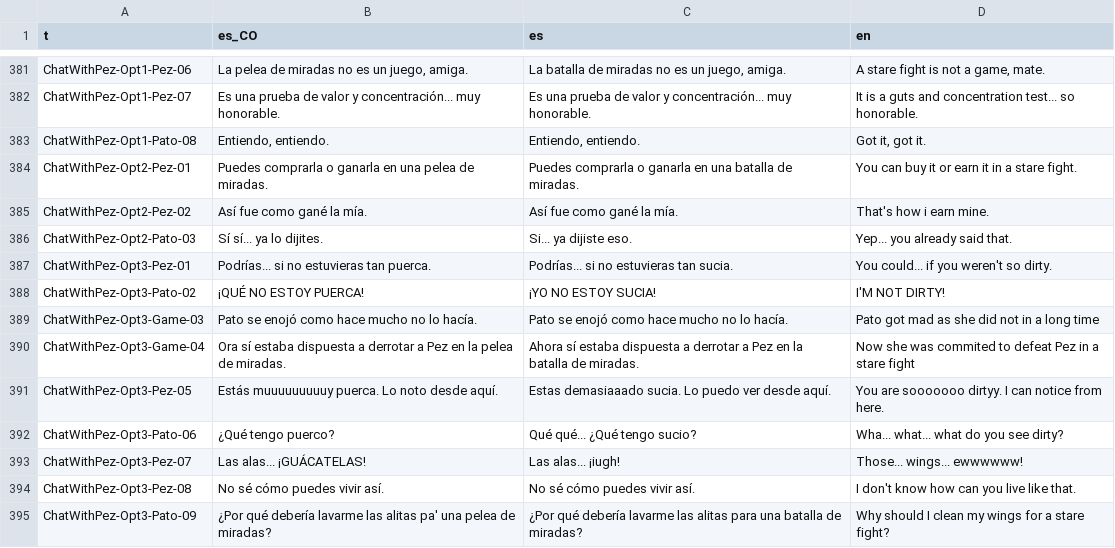
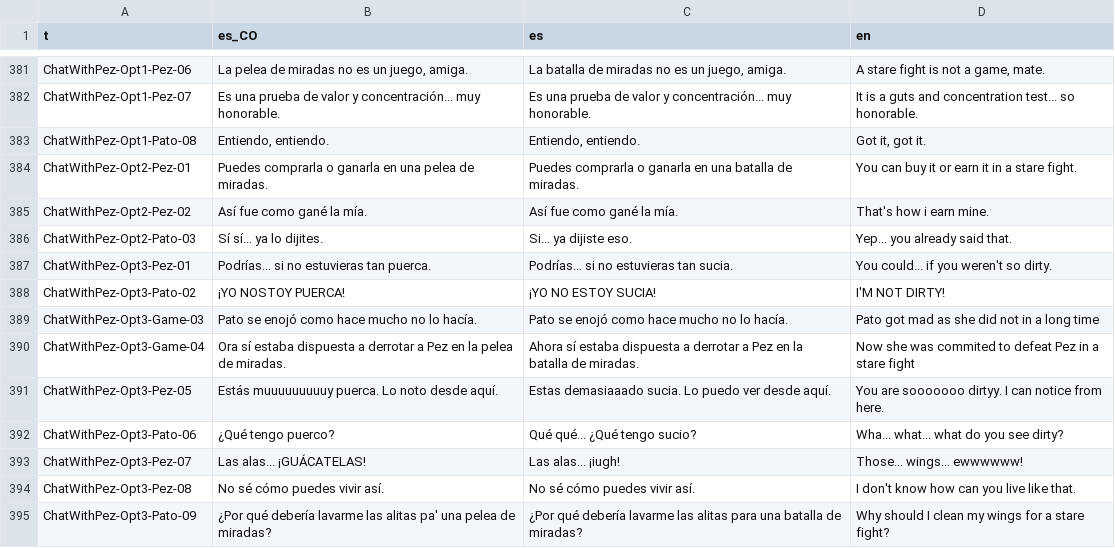
Before and after one commit to Perro-Viejo/pato-and-lobo, a CSV file: assets/localization/localization.csv, drawn as a sheet; only a part is shown, gaps mark what is left out.

```diff
--- a/assets/localization/localization.csv
+++ b/assets/localization/localization.csv
@@ -387,3 +387,3 @@ ChatWithPez-Opt2-Pato-03,Sí sí... ya lo dijites.,Si... ya dijiste eso.,Yep...
 ChatWithPez-Opt3-Pez-01,Podrías... si no estuvieras tan puerca.,Podrías... si no estuvieras tan sucia.,You could... if you weren't so dirty.
-ChatWithPez-Opt3-Pato-02,¡QUÉ NO ESTOY PUERCA!,¡YO NO ESTOY SUCIA!,I'M NOT DIRTY!
+ChatWithPez-Opt3-Pato-02,¡YO NOSTOY PUERCA!,¡YO NO ESTOY SUCIA!,I'M NOT DIRTY!
 ChatWithPez-Opt3-Game-03,Pato se enojó como hace mucho no lo hacía.,Pato se enojó como hace mucho no lo hacía.,Pato got mad as she did not in a long time
```
Also changed, not shown: 8 other files.
